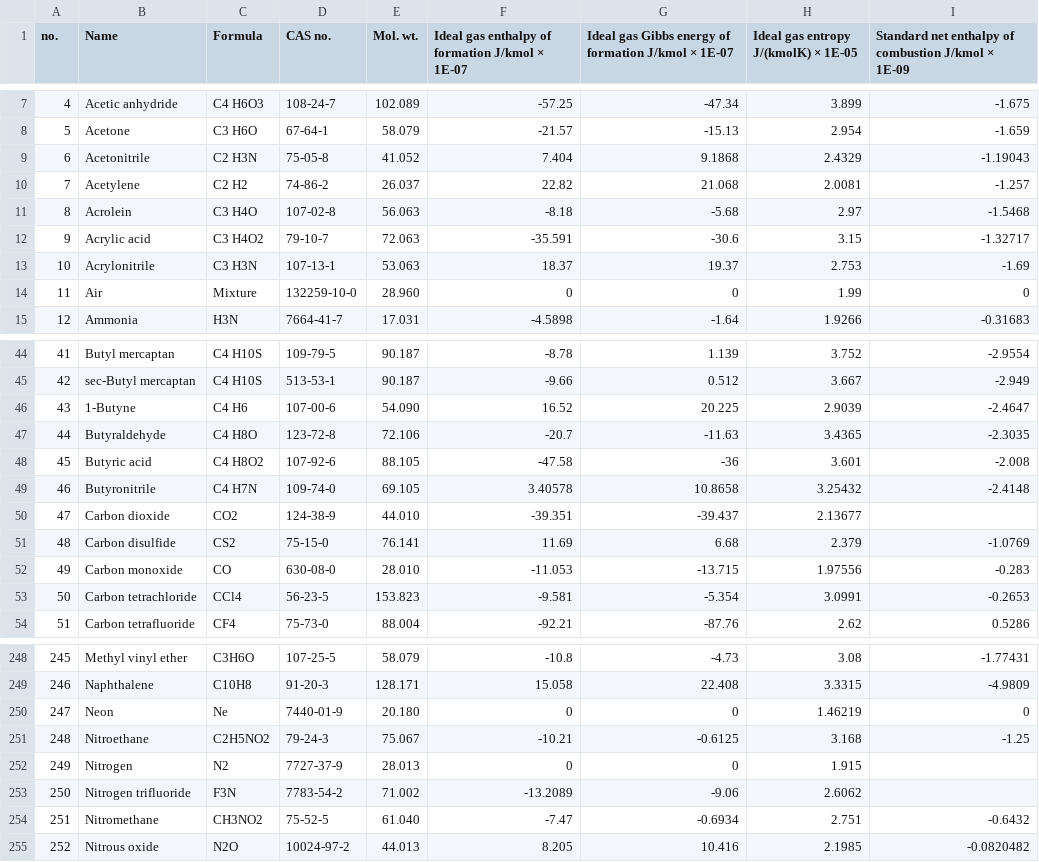
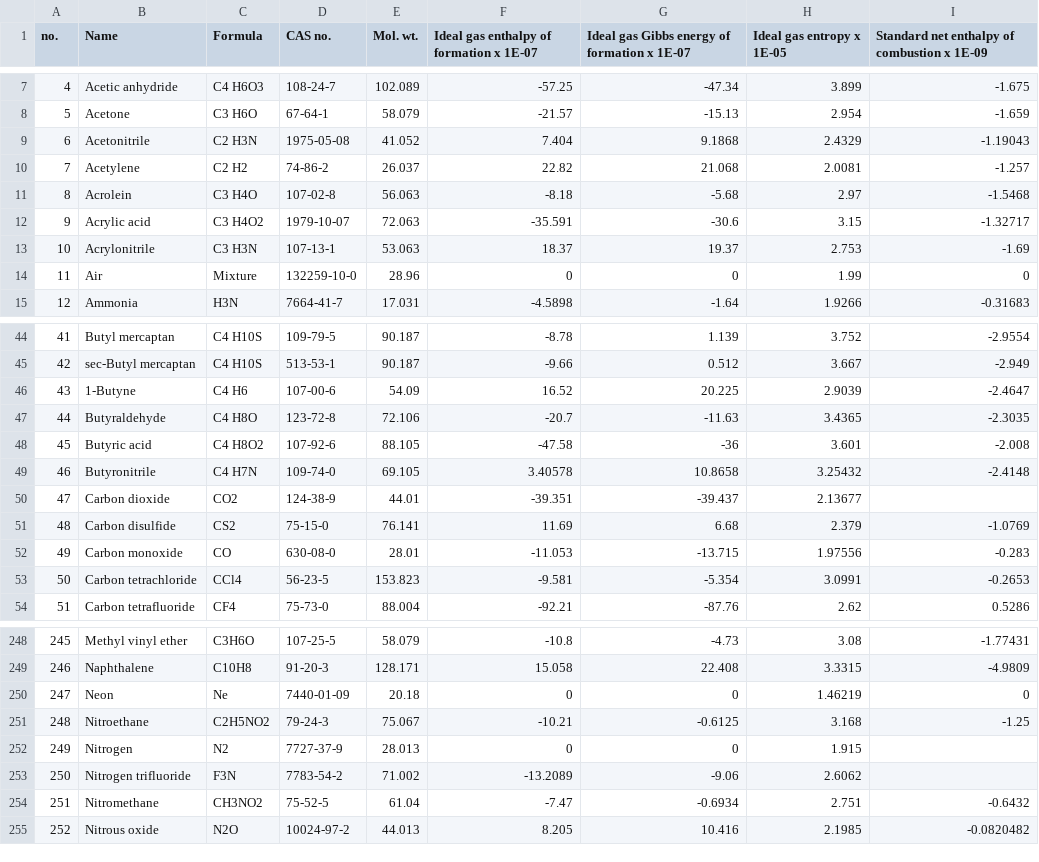
Before and after one commit to sinagilassi/PyThermoDB, a CSV file: pyThermoDB/data/TABLE 2-179 Enthalpies and Gibbs Energies of Formation, Entropies, and Net Enthalpies of Combustion.csv, drawn as a sheet; only a part is shown, gaps mark what is left out; the diff covers the shown part only.

```diff
--- a/pyThermoDB/data/TABLE 2-179 Enthalpies and Gibbs Energies of Formation, Entropies, and Net Enthalpies of Combustion.csv
+++ b/pyThermoDB/data/TABLE 2-179 Enthalpies and Gibbs Energies of Formation, Entropies, and Net Enthalpies of Combustion.csv
@@ -1 +1 @@
-no.,Name,Formula,CAS no.,Mol. wt.,Ideal gas enthalpy of formation J/kmol × 1E-07,Ideal gas Gibbs energy of formation J/kmol × 1E-07,Ideal gas entropy J/(kmolK) × 1E-05,Standard net enthalpy of combustion J/kmol × 1E-09
+no.,Name,Formula,CAS no.,Mol. wt.,Ideal gas enthalpy of formation x 1E-07,Ideal gas Gibbs energy of formation x 1E-07,Ideal gas entropy x 1E-05,Standard net enthalpy of combustion x 1E-09
@@ -8,8 +8,8 @@ no.,Name,Formula,CAS no.,Mol. wt.,Ideal gas enthalpy of formation J/kmol × 1E-0
 5,Acetone,C3 H6O,67-64-1,58.079,-21.57,-15.13,2.954,-1.659
-6,Acetonitrile,C2 H3N,75-05-8,41.052,7.404,9.1868,2.4329,-1.19043
+6,Acetonitrile,C2 H3N,1975-05-08,41.052,7.404,9.1868,2.4329,-1.19043
 7,Acetylene,C2 H2,74-86-2,26.037,22.82,21.068,2.0081,-1.257
 8,Acrolein,C3 H4O,107-02-8,56.063,-8.18,-5.68,2.97,-1.5468
-9,Acrylic acid,C3 H4O2,79-10-7,72.063,-35.591,-30.6,3.15,-1.32717
+9,Acrylic acid,C3 H4O2,1979-10-07,72.063,-35.591,-30.6,3.15,-1.32717
 10,Acrylonitrile,C3 H3N,107-13-1,53.063,18.37,19.37,2.753,-1.69
-11,Air,Mixture,132259-10-0,28.960,0,0,1.99,0
+11,Air,Mixture,132259-10-0,28.96,0,0,1.99,0
 12,Ammonia,H3N,7664-41-7,17.031,-4.5898,-1.64,1.9266,-0.31683
@@ -45,3 +45,3 @@ no.,Name,Formula,CAS no.,Mol. wt.,Ideal gas enthalpy of formation J/kmol × 1E-0
 42,sec-Butyl mercaptan,C4 H10S,513-53-1,90.187,-9.66,0.512,3.667,-2.949
-43,1-Butyne,C4 H6,107-00-6,54.090,16.52,20.225,2.9039,-2.4647
+43,1-Butyne,C4 H6,107-00-6,54.09,16.52,20.225,2.9039,-2.4647
 44,Butyraldehyde,C4 H8O,123-72-8,72.106,-20.7,-11.63,3.4365,-2.3035
@@ -49,5 +49,5 @@ no.,Name,Formula,CAS no.,Mol. wt.,Ideal gas enthalpy of formation J/kmol × 1E-0
 46,Butyronitrile,C4 H7N,109-74-0,69.105,3.40578,10.8658,3.25432,-2.4148
-47,Carbon dioxide,CO2,124-38-9,44.010,-39.351,-39.437,2.13677,
+47,Carbon dioxide,CO2,124-38-9,44.01,-39.351,-39.437,2.13677,
 48,Carbon disulfide,CS2,75-15-0,76.141,11.69,6.68,2.379,-1.0769
-49,Carbon monoxide,CO,630-08-0,28.010,-11.053,-13.715,1.97556,-0.283
+49,Carbon monoxide,CO,630-08-0,28.01,-11.053,-13.715,1.97556,-0.283
 50,Carbon tetrachloride,CCl4,56-23-5,153.823,-9.581,-5.354,3.0991,-0.2653
@@ -249,3 +249,3 @@ no.,Name,Formula,CAS no.,Mol. wt.,Ideal gas enthalpy of formation J/kmol × 1E-0
 246,Naphthalene,C10H8,91-20-3,128.171,15.058,22.408,3.3315,-4.9809
-247,Neon,Ne,7440-01-9,20.180,0,0,1.46219,0
+247,Neon,Ne,7440-01-09,20.18,0,0,1.46219,0
 248,Nitroethane,C2H5NO2,79-24-3,75.067,-10.21,-0.6125,3.168,-1.25
@@ -253,3 +253,3 @@ no.,Name,Formula,CAS no.,Mol. wt.,Ideal gas enthalpy of formation J/kmol × 1E-0
 250,Nitrogen trifluoride,F3N,7783-54-2,71.002,-13.2089,-9.06,2.6062,
-251,Nitromethane,CH3NO2,75-52-5,61.040,-7.47,-0.6934,2.751,-0.6432
+251,Nitromethane,CH3NO2,75-52-5,61.04,-7.47,-0.6934,2.751,-0.6432
 252,Nitrous oxide,N2O,10024-97-2,44.013,8.205,10.416,2.1985,-0.0820482
```
Also changed, not shown: 38 edited cells elsewhere in this file, 9 other files.
